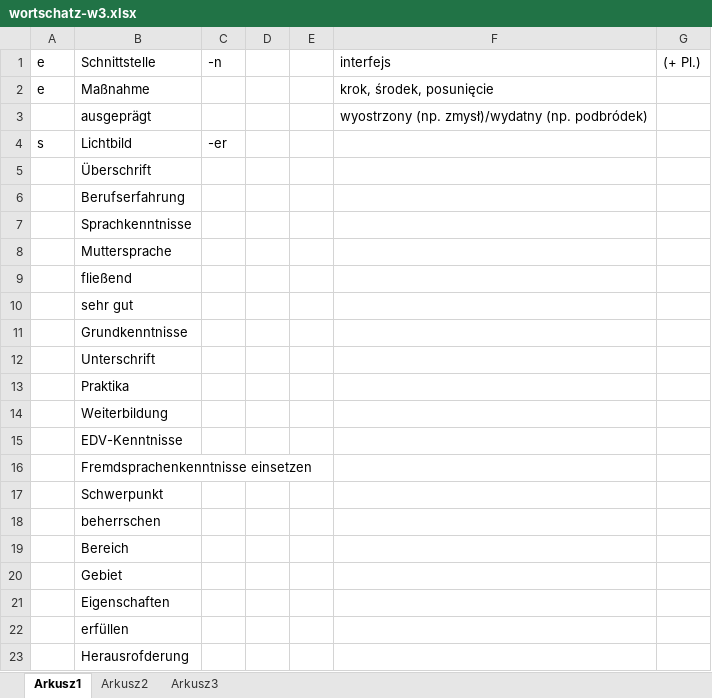
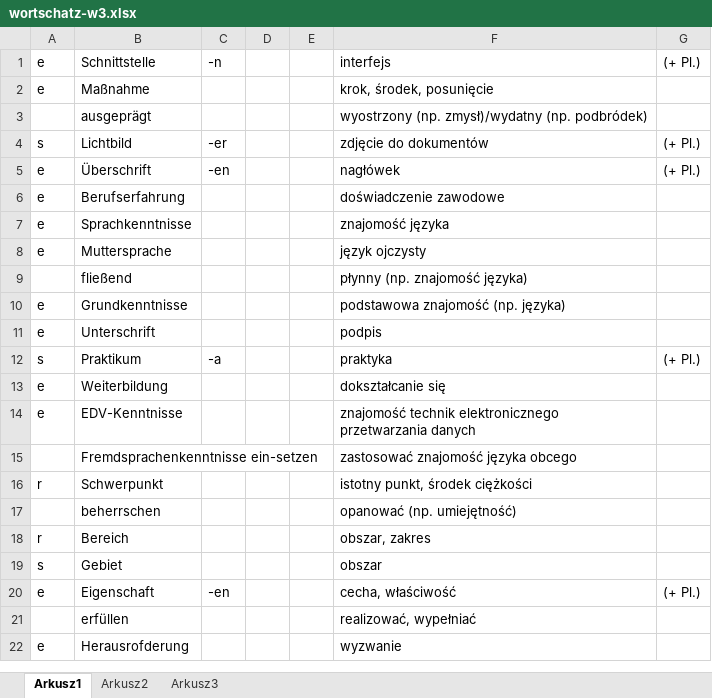
Before and after one commit to adrngrl/goethe, an Excel workbook: _wortschatz-b2/_b22/wortschatz-w3.xlsx, sheet Arkusz1, drawn as a sheet; only a part is shown; values as stored, in another font and other column widths than the file's, no borders; removed rows and columns are numbered as before the commit, all else as after; the diff covers the shown part only; the diff names each change by its address in the sheet, - before the commit and + after, or states it on an @@ line.

Commit message:
1. Uzupełniona rekcja 2. Uzupełnione n-v verbindungen. 3. Uzupełniony wortschatz-w3

```diff
--- a/_wortschatz-b2/_b22/wortschatz-w3.xlsx (sheet Arkusz1)
+++ b/_wortschatz-b2/_b22/wortschatz-w3.xlsx (sheet Arkusz1)
-F4: (empty)
+F4: zdjęcie do dokumentów
-G4:G5: (empty)
+G4:G5: (+ Pl.)
-A5:A8: (empty)
+A5:A8: e
-C5: (empty)
+C5: -en
-F5: (empty)
+F5: nagłówek
-F6: (empty)
+F6: doświadczenie zawodowe
-F7: (empty)
+F7: znajomość języka
-F8: (empty)
+F8: język ojczysty
-F9: (empty)
+F9: płynny (np. znajomość języka)
-row 10:  | sehr gut
-A10:A11: (empty)
+A10:A11: e
-F10: (empty)
+F10: podstawowa znajomość (np. języka)
-F11: (empty)
+F11: podpis
-row 13:  | Praktika
+row 12: s | Praktikum | -a |  |  | praktyka | (+ Pl.)
-A13:A14: (empty)
+A13:A14: e
-F13: (empty)
+F13: dokształcanie się
-F14: (empty)
+F14: znajomość technik elektronicznego przetwarzania danych
-row 16:  | Fremdsprachenkenntnisse einsetzen
+row 15:  | Fremdsprachenkenntnisse ein-setzen |  |  |  | zastosować znajomość języka obcego
-A16: (empty)
+A16: r
-F16: (empty)
+F16: istotny punkt, środek ciężkości
-F17: (empty)
+F17: opanować (np. umiejętność)
-A18: (empty)
+A18: r
-F18: (empty)
+F18: obszar, zakres
-A19: (empty)
+A19: s
-F19: (empty)
+F19: obszar
-row 21:  | Eigenschaften
+row 20: e | Eigenschaft | -en |  |  | cecha, właściwość | (+ Pl.)
-F21: (empty)
+F21: realizować, wypełniać
-A22: (empty)
+A22: e
-F22: (empty)
+F22: wyzwanie
```
Also changed, not shown: 29 added rows, 30 removed rows and 97 edited cells elsewhere in this sheet, formulas that keep their value, _rektion/rektion-sätze.xlsx, _rektion/rektion.xlsx, 3 other files.
